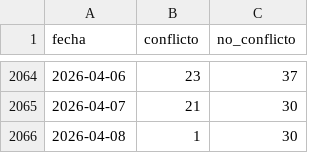
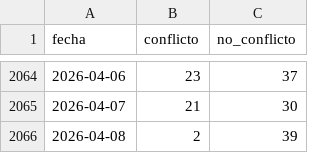
Before and after one commit to mauforonda/transitabilidad-bolivia, a CSV file: activos_diarios.csv, drawn as a sheet; only a part is shown, gaps mark what is left out.

```diff
--- a/activos_diarios.csv
+++ b/activos_diarios.csv
@@ -2065,2 +2065,2 @@ fecha,conflicto,no_conflicto
 2026-04-07,21,30
-2026-04-08,1,30
+2026-04-08,2,39
```
Also changed, not shown: conflictos_coordenadas.csv, 2 other files.
